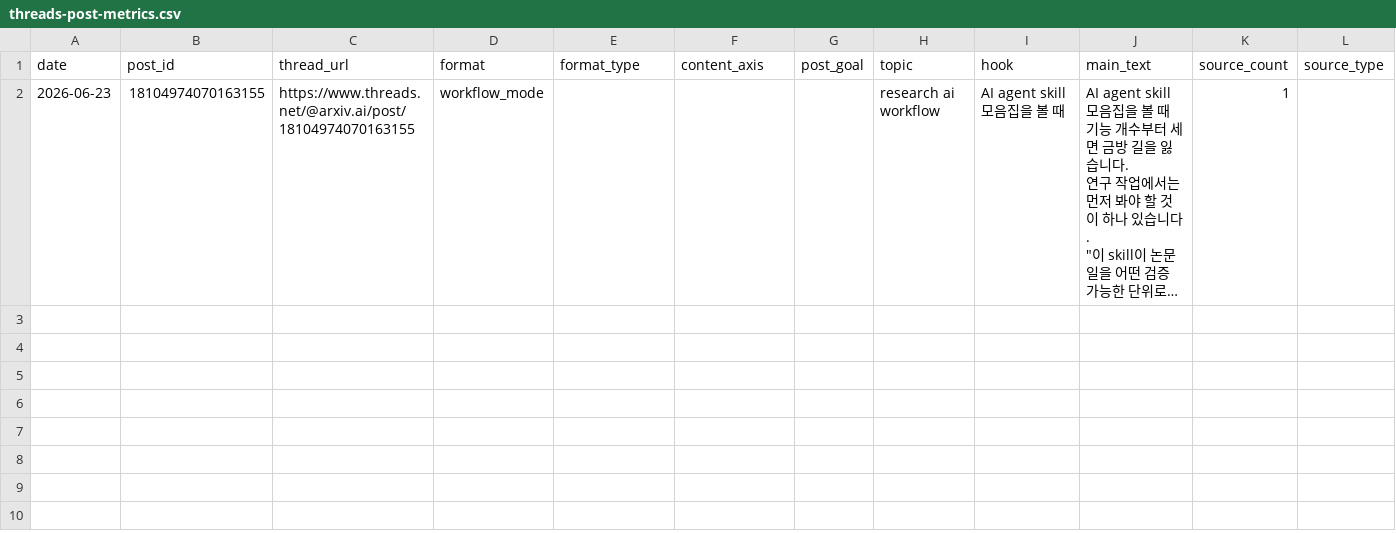
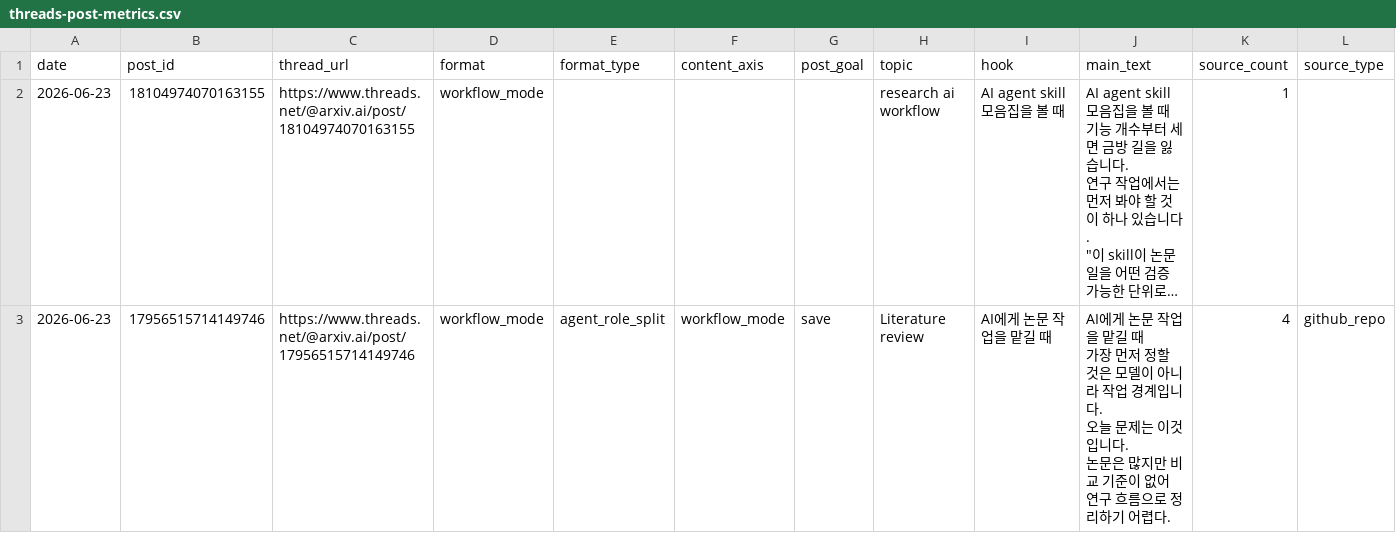
Before and after one commit to gyutaetae/threads-agentic-editor-workflow, a CSV file: threads-post-metrics.csv, drawn as a sheet; only a part is shown; long unchanged cells end in …; rows hold the shown columns only; ↵ is a line break in a cell; the diff names each change by its address in the sheet, - before the commit and + after, or states it on an @@ line.

```diff
--- a/threads-post-metrics.csv
+++ b/threads-post-metrics.csv
+row 3: 2026-06-23 | 17956515714149746 | https://www.threads.net/@arxiv.ai/post/17956515714149746 | workflow_mode | agent_role_split | workflow_mode | save | Literature review | AI에게 논문 작업을 맡길 때 | AI에게 논문 작업을 맡길 때 ↵ 가장 먼저 정할 것은 모델이 아니라 작업 경계입니다. ↵ 오늘 문제는 이것입니다. ↵ 논문은 많지만 비교 기준이 없어 연구 흐름으로 정리하기 어렵다. | 4 | github_repo
```
Also changed, not shown: 1 other file.
